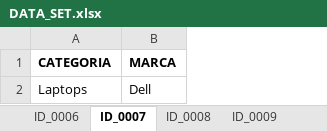
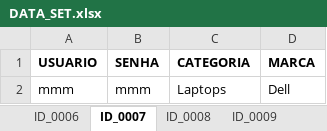
Before and after one commit to aventure-se-dosm/demo-blaze-store-automation, an Excel workbook: src/main/resources/DATA_SET.xlsx, sheet ID_0007, drawn as a sheet; values as stored, in another font and other column widths than the file's, no borders; the diff names each change by its address in the sheet, - before the commit and + after, or states it on an @@ line.

```diff
--- a/src/main/resources/DATA_SET.xlsx (sheet ID_0007)
+++ b/src/main/resources/DATA_SET.xlsx (sheet ID_0007)
+column A (USUARIO), row 2: mmm
+column B (SENHA), row 2: mmm
```
Also changed, not shown: 13 other files.
